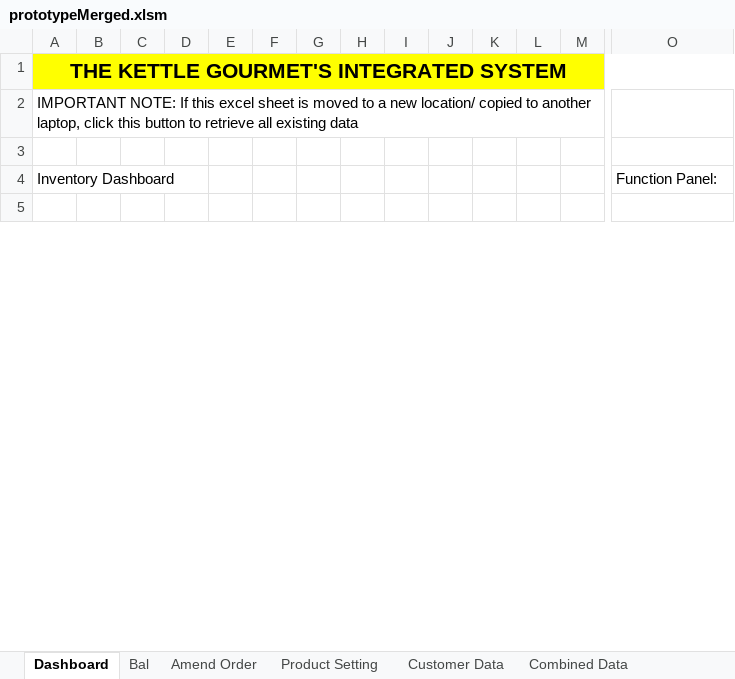
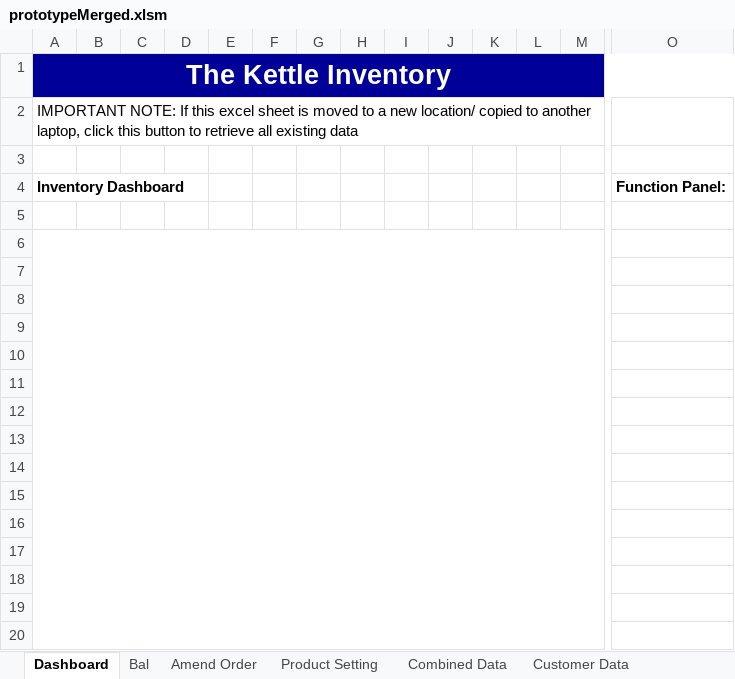
Before and after one commit to TKG-IT-team/Inventory-System, an Excel workbook: prototypeMerged.xlsm, sheet Dashboard, drawn as a sheet; only a part is shown, gaps mark what is left out; the shorter side is filled out with more unchanged rows; values as stored, in another font and other column widths than the file's, no borders; charts and pictures not drawn; rows hold the shown columns only; the diff covers the shown part only; the diff names each change by its address in the sheet, - before the commit and + after, or states it on an @@ line.

```diff
--- a/prototypeMerged.xlsm (sheet Dashboard)
+++ b/prototypeMerged.xlsm (sheet Dashboard)
@@ sheet tab order changed: Dashboard | Bal | Amend Order | Product Setting | Combined Data | Customer Data @@
-A1: THE KETTLE GOURMET'S INTEGRATED SYSTEM
+A1: The Kettle Inventory
-A1:O1 fill: #FFFF00
+A1:O1 fill: #000099
-A1 text colour: black
+A1 text colour: #FFFFFF, text size: larger
-A4 bold: off
+A4 bold: on
-O4 bold: off
+O4 bold: on
+row 5: (empty)
+row 6: (empty)
+row 7: (empty)
+row 8: (empty)
+row 9: (empty)
+row 10: (empty)
+row 11: (empty)
+row 12: (empty)
+row 13: (empty)
+row 14: (empty)
+row 15: (empty)
+row 16: (empty)
+row 17: (empty)
+row 18: (empty)
+row 19: (empty)
+row 20: (empty)
```
Also changed, not shown: 21 added rows, cell formats and merged cells elsewhere in this sheet, sheet Product Setting, sheet Amend Order, sheet Bal, sheet Customer Data, hidden cells, charts or pictures.
